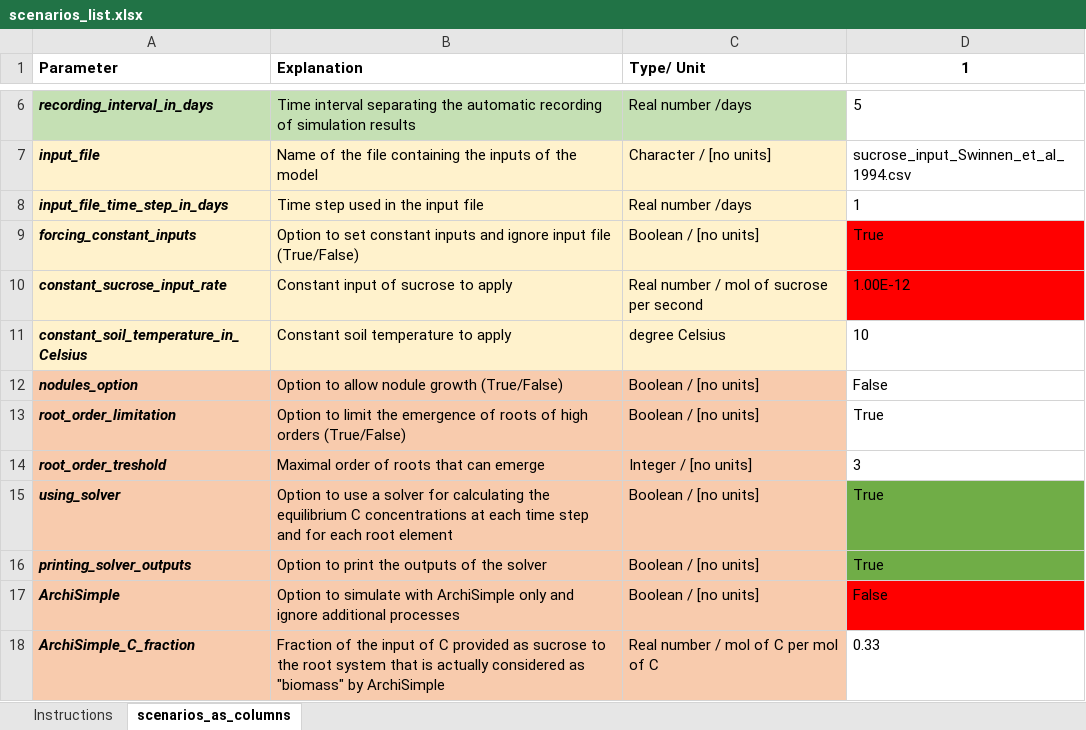
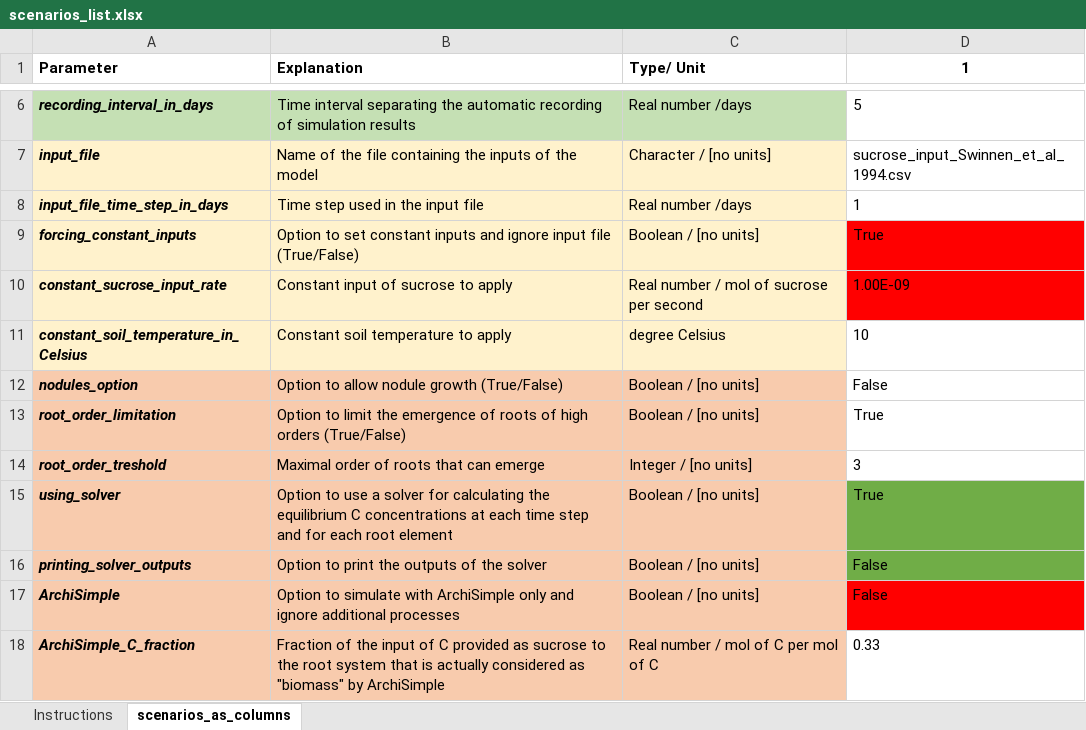
Before and after one commit to openalea/rhizodep, an Excel workbook: simulations/running_scenarios/inputs/scenarios_list.xlsx, sheet scenarios_as_columns, drawn as a sheet; only a part is shown, gaps mark what is left out; values as stored, in another font and other column widths than the file's, no borders; the diff names each change by its address in the sheet, - before the commit and + after, or states it on an @@ line.

```diff
--- a/simulations/running_scenarios/inputs/scenarios_list.xlsx (sheet scenarios_as_columns)
+++ b/simulations/running_scenarios/inputs/scenarios_list.xlsx (sheet scenarios_as_columns)
-D10 (1): 1.00E-12
+D10 (1): 1.00E-09
-D16 (1): True
+D16 (1): False
```
Also changed, not shown: 2 other files.
